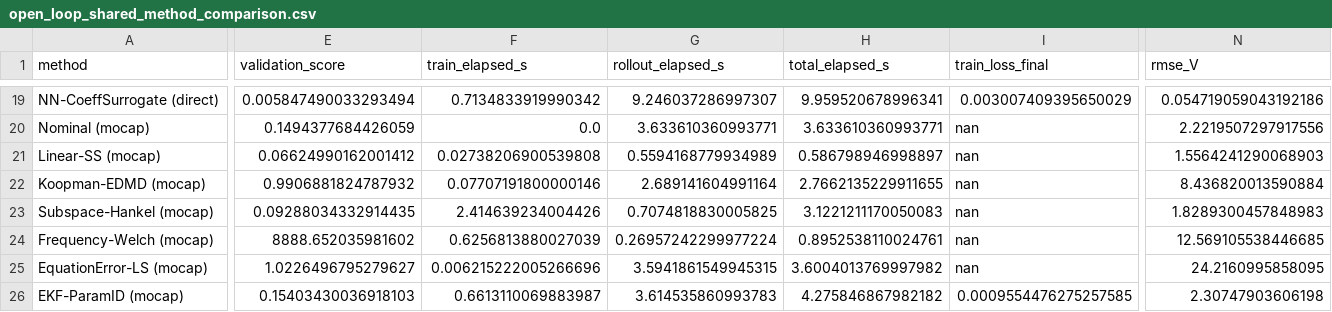
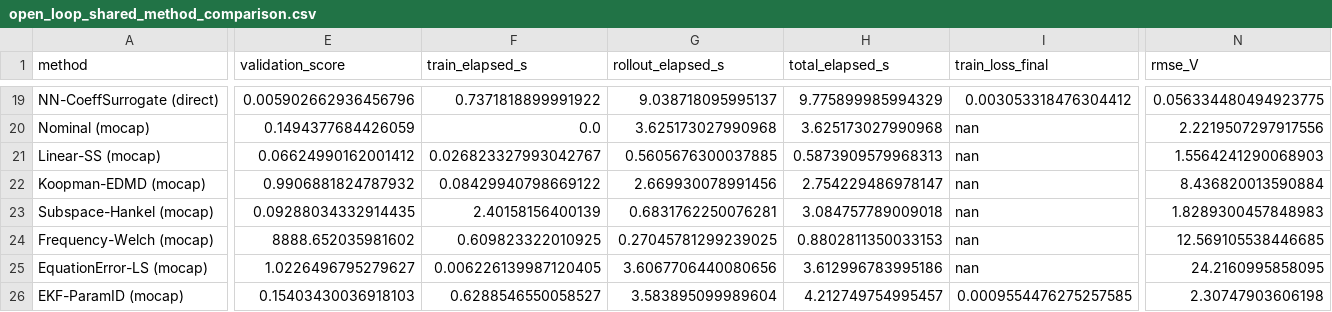
Before and after one commit to jgoppert/sysid_litreview_26, a CSV file: methods/results/open_loop_shared_method_comparison.csv, drawn as a sheet; only a part is shown, gaps mark what is left out; the diff covers the shown part only; the diff names each change by its address in the sheet, - before the commit and + after, or states it on an @@ line.

```diff
--- a/methods/results/open_loop_shared_method_comparison.csv
+++ b/methods/results/open_loop_shared_method_comparison.csv
-E19 (validation_score): 0.005847490033293494
+E19 (validation_score): 0.005902662936456796
-F19 (train_elapsed_s): 0.7134833919990342
+F19 (train_elapsed_s): 0.7371818899991922
-G19 (rollout_elapsed_s): 9.246037286997307
+G19 (rollout_elapsed_s): 9.038718095995137
-H19 (total_elapsed_s): 9.959520678996341
+H19 (total_elapsed_s): 9.775899985994329
-I19 (train_loss_final): 0.003007409395650029
+I19 (train_loss_final): 0.003053318476304412
-N19 (rmse_V): 0.054719059043192186
+N19 (rmse_V): 0.056334480494923775
-G20 (rollout_elapsed_s): 3.633610360993771
+G20 (rollout_elapsed_s): 3.625173027990968
-H20 (total_elapsed_s): 3.633610360993771
+H20 (total_elapsed_s): 3.625173027990968
-F21 (train_elapsed_s): 0.02738206900539808
+F21 (train_elapsed_s): 0.026823327993042767
-G21 (rollout_elapsed_s): 0.5594168779934989
+G21 (rollout_elapsed_s): 0.5605676300037885
-H21 (total_elapsed_s): 0.586798946998897
+H21 (total_elapsed_s): 0.5873909579968313
-F22 (train_elapsed_s): 0.07707191800000146
+F22 (train_elapsed_s): 0.08429940798669122
-G22 (rollout_elapsed_s): 2.689141604991164
+G22 (rollout_elapsed_s): 2.669930078991456
-H22 (total_elapsed_s): 2.7662135229911655
+H22 (total_elapsed_s): 2.754229486978147
-F23 (train_elapsed_s): 2.414639234004426
+F23 (train_elapsed_s): 2.40158156400139
-G23 (rollout_elapsed_s): 0.7074818830005825
+G23 (rollout_elapsed_s): 0.6831762250076281
-H23 (total_elapsed_s): 3.1221211170050083
+H23 (total_elapsed_s): 3.084757789009018
-F24 (train_elapsed_s): 0.6256813880027039
+F24 (train_elapsed_s): 0.609823322010925
-G24 (rollout_elapsed_s): 0.26957242299977224
+G24 (rollout_elapsed_s): 0.27045781299239025
-H24 (total_elapsed_s): 0.8952538110024761
+H24 (total_elapsed_s): 0.8802811350033153
-F25 (train_elapsed_s): 0.006215222005266696
+F25 (train_elapsed_s): 0.006226139987120405
-G25 (rollout_elapsed_s): 3.5941861549945315
+G25 (rollout_elapsed_s): 3.6067706440080656
-H25 (total_elapsed_s): 3.6004013769997982
+H25 (total_elapsed_s): 3.612996783995186
-F26 (train_elapsed_s): 0.6613110069883987
+F26 (train_elapsed_s): 0.6288546550058527
-G26 (rollout_elapsed_s): 3.614535860993783
+G26 (rollout_elapsed_s): 3.583895099989604
-H26 (total_elapsed_s): 4.275846867982182
+H26 (total_elapsed_s): 4.212749754995457
```
Also changed, not shown: 170 edited cells elsewhere in this file, methods/results/open_loop_shared_sindy_coefficients.csv, methods/results/shared_sindy_coefficients.csv, 42 other files.
